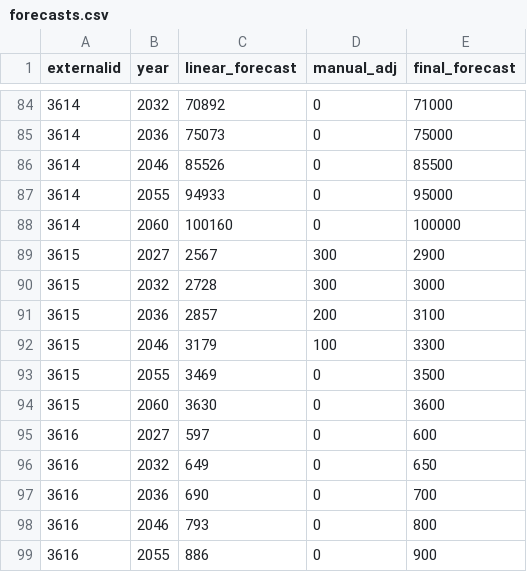
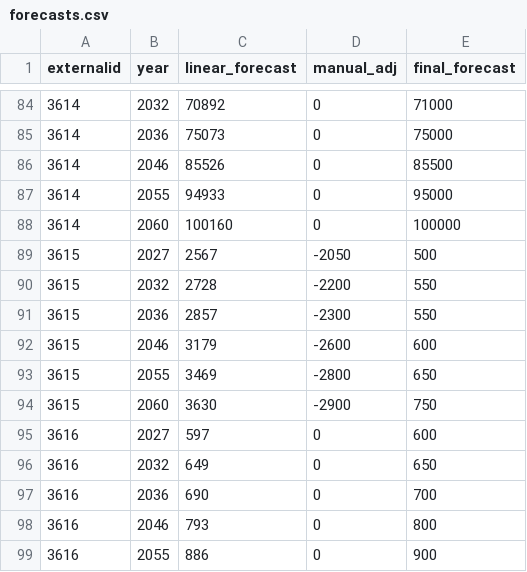
Before and after one commit to WFRCAnalytics/TDM-INP-External-Forecasts, a CSV file: externals-app/data/forecasts.csv, drawn as a sheet; only a part is shown, gaps mark what is left out.

Commit message:
Revise forecast for Guardsman Pass to match previous forecast

```diff
--- a/externals-app/data/forecasts.csv
+++ b/externals-app/data/forecasts.csv
@@ -88,8 +88,8 @@ externalid,year,linear_forecast,manual_adj,final_forecast
 3614,2060,100160,0,100000
-3615,2027,2567,300,2900
-3615,2032,2728,300,3000
-3615,2036,2857,200,3100
-3615,2046,3179,100,3300
-3615,2055,3469,0,3500
-3615,2060,3630,0,3600
+3615,2027,2567,-2050,500
+3615,2032,2728,-2200,550
+3615,2036,2857,-2300,550
+3615,2046,3179,-2600,600
+3615,2055,3469,-2800,650
+3615,2060,3630,-2900,750
 3616,2027,597,0,600
```
Also changed, not shown: 3 other files.
